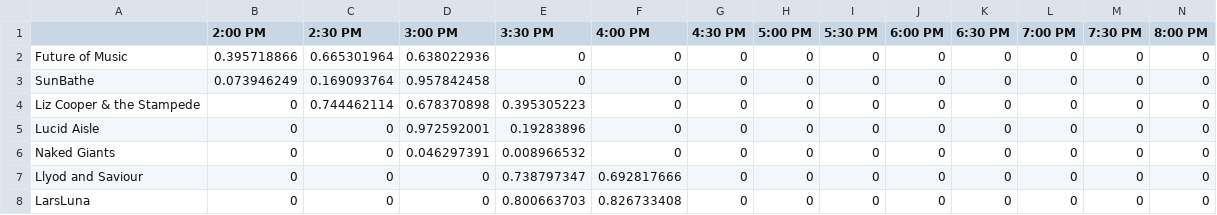
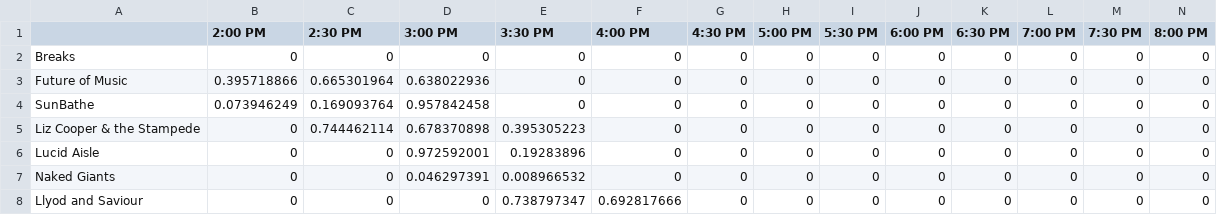
Before and after one commit to jcen1/MSCI555, a CSV file: Results_raw_file_of_10_instances/Weight Inputs/TreefortMusicSun.csv, drawn as a sheet; only a part is shown; the shorter side is filled out with more unchanged rows; rows hold the shown columns only; the diff names each change by its address in the sheet, - before the commit and + after, or states it on an @@ line.

```diff
--- a/Results_raw_file_of_10_instances/Weight Inputs/TreefortMusicSun.csv
+++ b/Results_raw_file_of_10_instances/Weight Inputs/TreefortMusicSun.csv
+row 2: Breaks | 0 | 0 | 0 | 0 | 0 | 0 | 0 | 0 | 0 | 0 | 0 | 0 | 0
```
Also changed, not shown: Results_raw_file_of_10_instances/Weight Inputs/GoldenPlainsThirteenSun.csv, Results_raw_file_of_10_instances/Weight Inputs/Sat_COACHELLA.csv, 1 other file.
